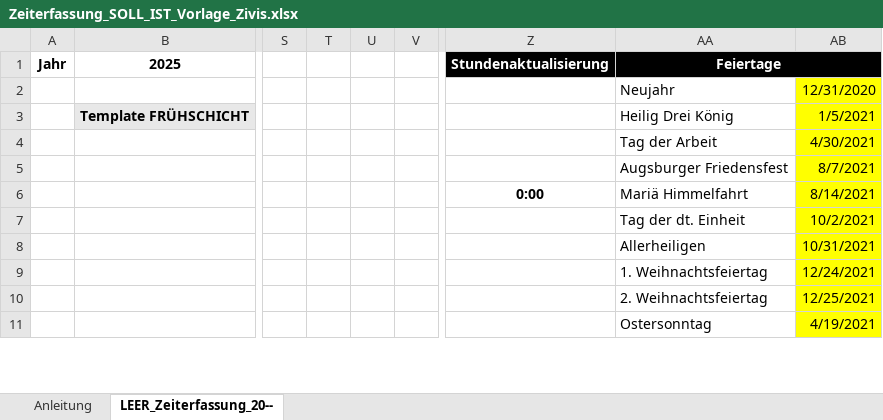
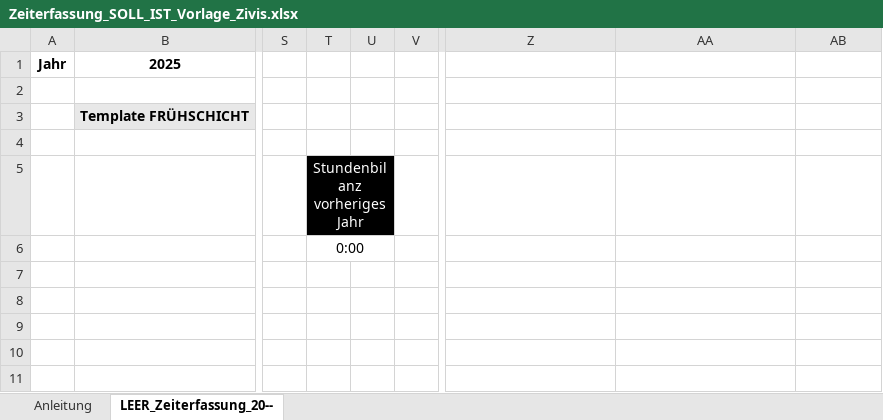
Before and after one commit to ThePhoenixCraft/WorktimeRecording-Tool, an Excel workbook: Zeiterfassung_SOLL_IST_Vorlage_Zivis.xlsx, sheet LEER_Zeiterfassung_20--, drawn as a sheet; only a part is shown, gaps mark what is left out; values as stored, in another font and other column widths than the file's, no borders; conditional formats and table styles not drawn; the diff covers the shown part only; the diff names each change by its address in the sheet, - before the commit and + after, or states it on an @@ line.

Commit message:
updated manual and entry protection

```diff
--- a/Zeiterfassung_SOLL_IST_Vorlage_Zivis.xlsx (sheet LEER_Zeiterfassung_20--)
+++ b/Zeiterfassung_SOLL_IST_Vorlage_Zivis.xlsx (sheet LEER_Zeiterfassung_20--)
-Z1: Stundenaktualisierung
+Z1: (empty)
-Z1:AB1 fill: #000000
+Z1:AB1 fill: none
-AA1: Feiertage
+AA1: (empty)
-AA1:AB1 merged
-AA2: Neujahr
+AA2: (empty)
-AB2: 12/31/2020
+AB2: (empty)
-AB2:AB11 fill: #FFFF00
+AB2:AB11 fill: none
-AA3: Heilig Drei König
+AA3: (empty)
-AB3: 1/5/2021
+AB3: (empty)
-AA4: Tag der Arbeit
+AA4: (empty)
-AB4: 4/30/2021
+AB4: (empty)
-T5: (empty)
+T5: Stundenbilanz vorheriges Jahr
-T5:U5 fill: none
+T5:U5 fill: #000000
+T5:U5 merged
-AA5: Augsburger Friedensfest
+AA5: (empty)
-AB5: 8/7/2021
+AB5: (empty)
-T6: (empty)
+T6: 0:00
+T6:U6 merged
-Z6: 0:00
+Z6: (empty)
-AA6: Mariä Himmelfahrt
+AA6: (empty)
-AB6: 8/14/2021
+AB6: (empty)
-AA7: Tag der dt. Einheit
+AA7: (empty)
-AB7: 10/2/2021
+AB7: (empty)
-AA8: Allerheiligen
+AA8: (empty)
-AB8: 10/31/2021
+AB8: (empty)
-AA9: 1. Weihnachtsfeiertag
+AA9: (empty)
-AB9: 12/24/2021
+AB9: (empty)
-AA10: 2. Weihnachtsfeiertag
+AA10: (empty)
-AB10: 12/25/2021
+AB10: (empty)
-AA11: Ostersonntag
+AA11: (empty)
-AB11: 4/19/2021
+AB11: (empty)
```
Also changed, not shown: 78 edited cells, cell formats and merged cells elsewhere in this sheet, sheet Anleitung, formulas that keep their value, Zeiterfassung_SOLL_IST_Vorlage.xlsx.
